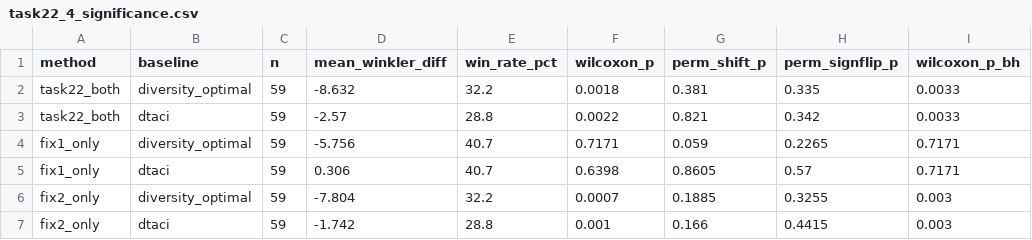
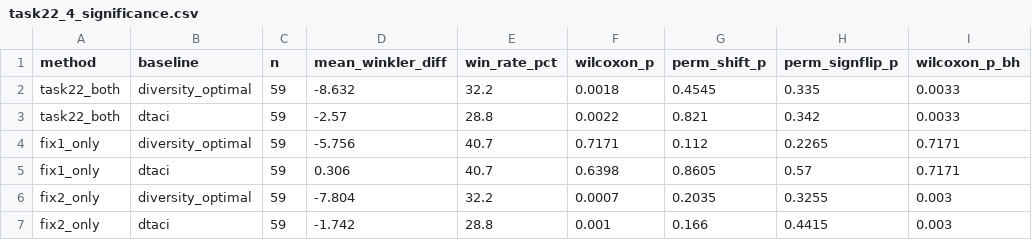
Before and after one commit to DonaldAadithiyan/RecessionRadar, a CSV file: errordir/task22_4_significance.csv, drawn as a sheet.

Commit message:
Implement Task 23: Ensemble Disagreement Analysis
- Added Task 23, Item 2 validation script and documentation, re-running the full validation gate with new features.
- Introduced Task 23, Item 3 direct analysis for 2022, assessing if the augmented beta flags the year.
- Developed Task 23, Item 4 comparison script, applying full anti-gaming discipline and evaluating performance against baseline methods.
- Generated summary report for Task 23, detailing findings and outcomes across all items.
- Included new CSV outputs for validation results, direct analysis, and comparison metrics.

```diff
--- a/errordir/task22_4_significance.csv
+++ b/errordir/task22_4_significance.csv
@@ -1,7 +1,7 @@
 method,baseline,n,mean_winkler_diff,win_rate_pct,wilcoxon_p,perm_shift_p,perm_signflip_p,wilcoxon_p_bh
-task22_both,diversity_optimal,59,-8.632,32.2,0.0018,0.381,0.335,0.0033
+task22_both,diversity_optimal,59,-8.632,32.2,0.0018,0.4545,0.335,0.0033
 task22_both,dtaci,59,-2.57,28.8,0.0022,0.821,0.342,0.0033
-fix1_only,diversity_optimal,59,-5.756,40.7,0.7171,0.059,0.2265,0.7171
+fix1_only,diversity_optimal,59,-5.756,40.7,0.7171,0.112,0.2265,0.7171
 fix1_only,dtaci,59,0.306,40.7,0.6398,0.8605,0.57,0.7171
-fix2_only,diversity_optimal,59,-7.804,32.2,0.0007,0.1885,0.3255,0.003
+fix2_only,diversity_optimal,59,-7.804,32.2,0.0007,0.2035,0.3255,0.003
 fix2_only,dtaci,59,-1.742,28.8,0.001,0.166,0.4415,0.003
```
Also changed, not shown: 18 other files.
